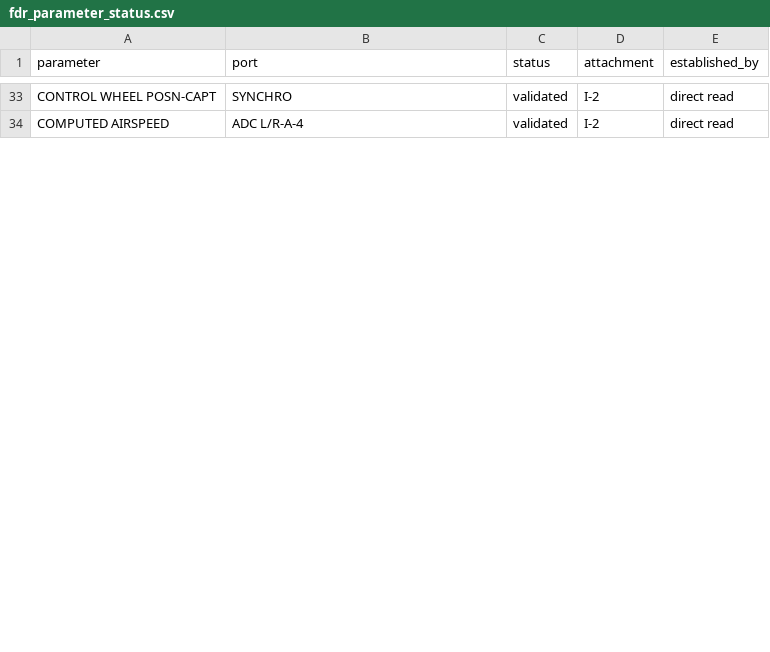
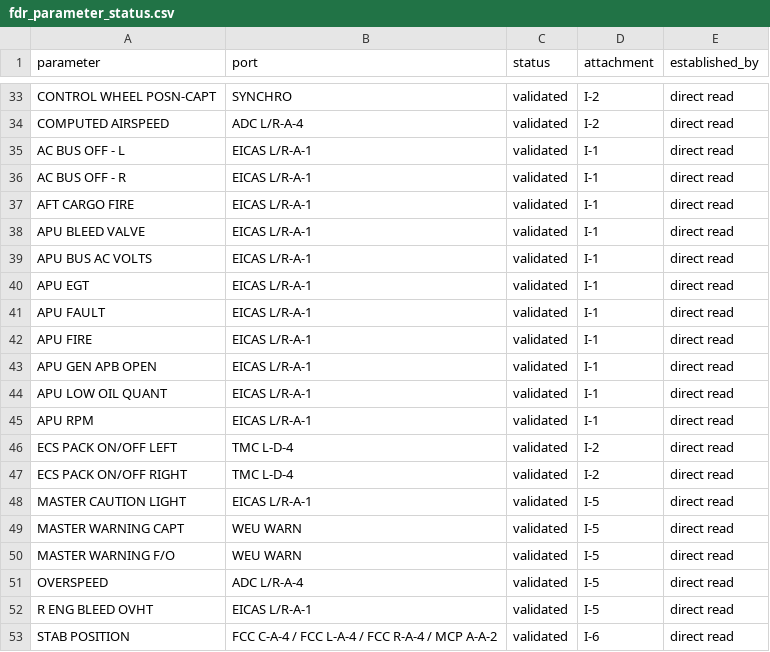
Before and after one commit to markciubal/critic, a CSV file: data/fdr_parameter_status.csv, drawn as a sheet; only a part is shown, gaps mark what is left out; the diff covers the shown part only.

```diff
--- a/data/fdr_parameter_status.csv
+++ b/data/fdr_parameter_status.csv
@@ -34 +34,20 @@ CONTROL WHEEL POSN-CAPT,SYNCHRO,validated,I-2,direct read
 COMPUTED AIRSPEED,ADC L/R-A-4,validated,I-2,direct read
+AC BUS OFF - L,EICAS L/R-A-1,validated,I-1,direct read
+AC BUS OFF - R,EICAS L/R-A-1,validated,I-1,direct read
+AFT CARGO FIRE,EICAS L/R-A-1,validated,I-1,direct read
+APU BLEED VALVE,EICAS L/R-A-1,validated,I-1,direct read
+APU BUS AC VOLTS,EICAS L/R-A-1,validated,I-1,direct read
+APU EGT,EICAS L/R-A-1,validated,I-1,direct read
+APU FAULT,EICAS L/R-A-1,validated,I-1,direct read
+APU FIRE,EICAS L/R-A-1,validated,I-1,direct read
+APU GEN APB OPEN,EICAS L/R-A-1,validated,I-1,direct read
+APU LOW OIL QUANT,EICAS L/R-A-1,validated,I-1,direct read
+APU RPM,EICAS L/R-A-1,validated,I-1,direct read
+ECS PACK ON/OFF LEFT,TMC L-D-4,validated,I-2,direct read
+ECS PACK ON/OFF RIGHT,TMC L-D-4,validated,I-2,direct read
+MASTER CAUTION LIGHT,EICAS L/R-A-1,validated,I-5,direct read
+MASTER WARNING CAPT,WEU WARN,validated,I-5,direct read
+MASTER WARNING F/O,WEU WARN,validated,I-5,direct read
+OVERSPEED,ADC L/R-A-4,validated,I-5,direct read
+R ENG BLEED OVHT,EICAS L/R-A-1,validated,I-5,direct read
+STAB POSITION,FCC C-A-4 / FCC L-A-4 / FCC R-A-4 / MCP A-A-2,validated,I-6,direct read
```
Also changed, not shown: 9 added rows and 8 edited cells elsewhere in this file, data/derived_figures.csv, 17 other files.
